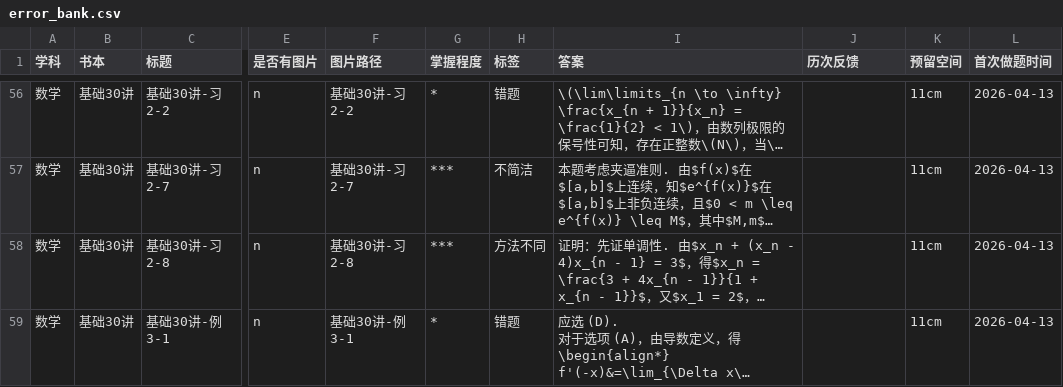
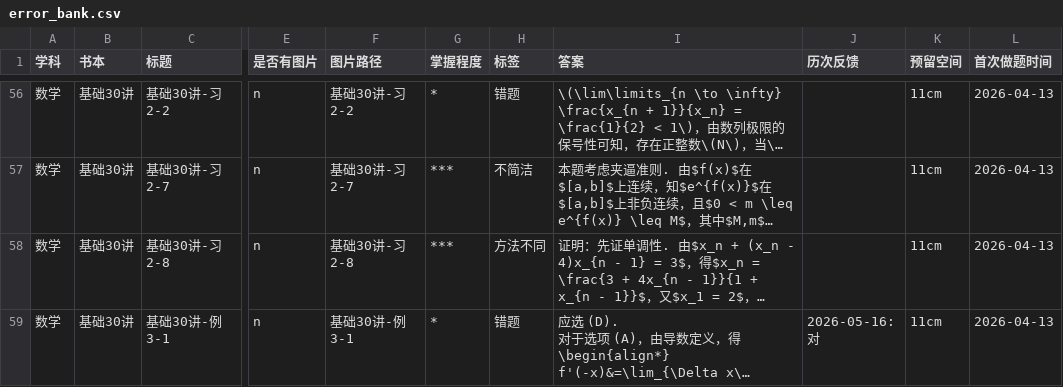
Before and after one commit to san-jin-xu/private_error_data, a CSV file: data/数学/基础30讲/error_bank.csv, drawn as a sheet; only a part is shown, gaps mark what is left out; long unchanged cells end in …; the diff covers the shown part only; the diff names each change by its address in the sheet, - before the commit and + after, or states it on an @@ line.

```diff
--- a/data/数学/基础30讲/error_bank.csv
+++ b/data/数学/基础30讲/error_bank.csv
-J59 (历次反馈): (empty)
+J59 (历次反馈): 2026-05-16:对
```
Also changed, not shown: 5 edited cells elsewhere in this file, 2 other files.
